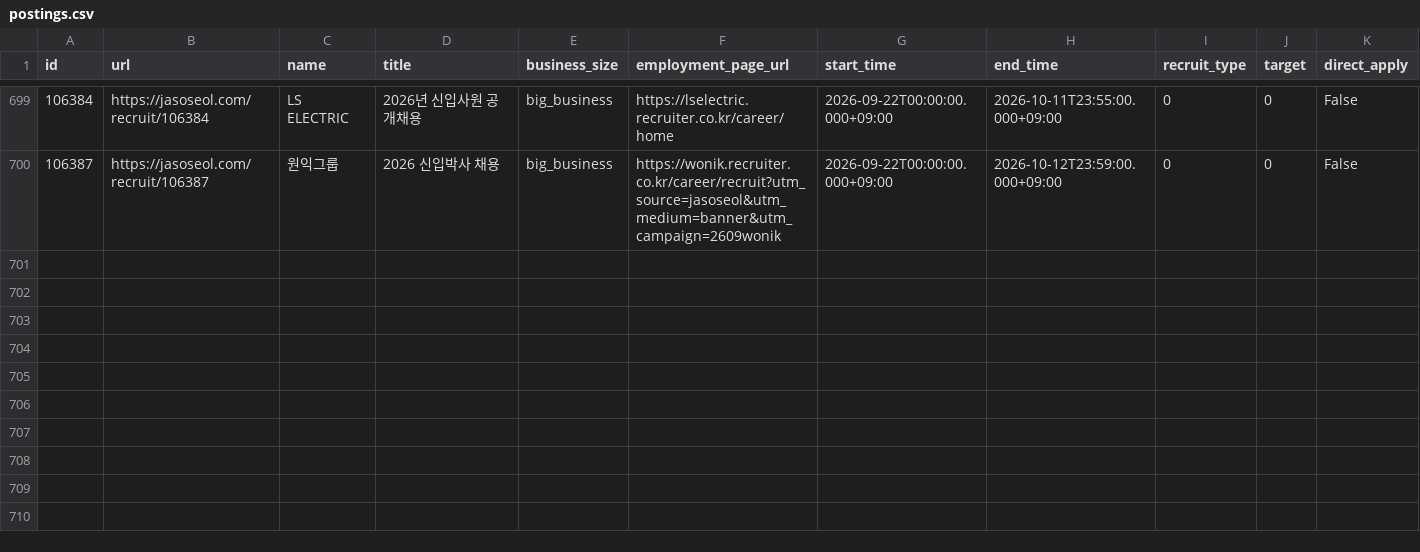
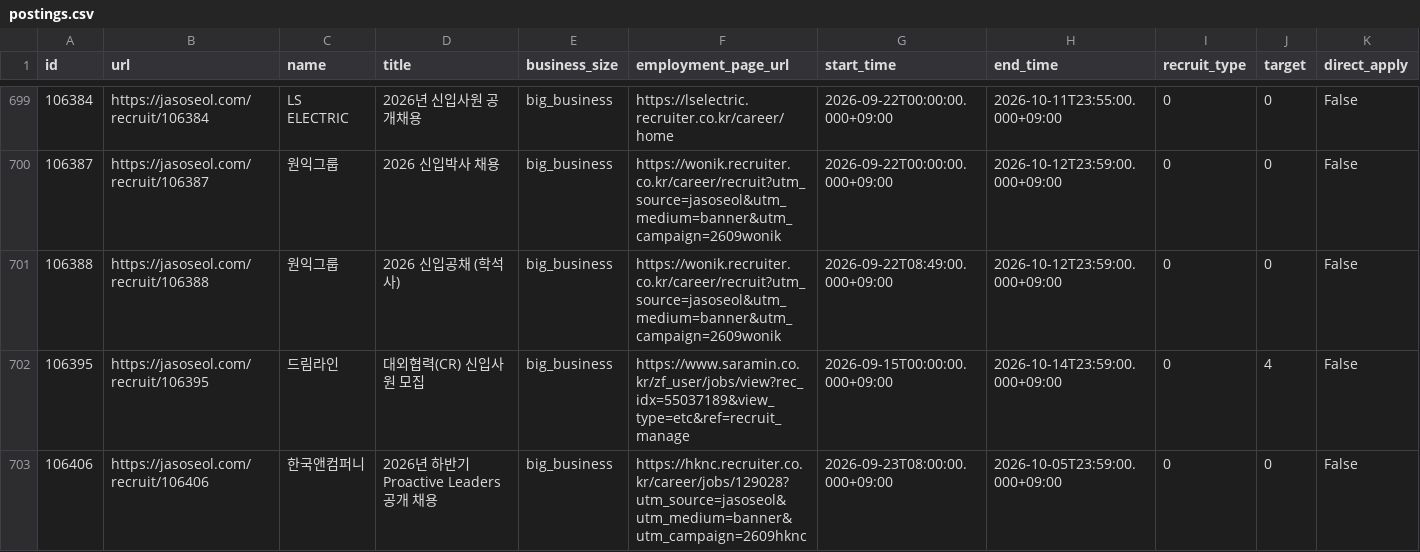
Before and after one commit to nukktae/ajildaa-ory, a CSV file: data/postings.csv, drawn as a sheet; only a part is shown, gaps mark what is left out; rows hold the shown columns only; the diff names each change by its address in the sheet, - before the commit and + after, or states it on an @@ line.

```diff
--- a/data/postings.csv
+++ b/data/postings.csv
+row 701: 106388 | https://jasoseol.com/recruit/106388 | 원익그룹 | 2026 신입공채 (학석사) | big_business | https://wonik.recruiter.co.kr/career/recruit?utm_source=jasoseol&utm_medium=banner&utm_campaign=2609wonik | 2026-09-22T08:49:00.000+09:00 | 2026-10-12T23:59:00.000+09:00 | 0 | 0 | False
+row 702: 106395 | https://jasoseol.com/recruit/106395 | 드림라인 | 대외협력(CR) 신입사원 모집 | big_business | https://www.saramin.co.kr/zf_user/jobs/view?rec_idx=55037189&view_type=etc&ref=recruit_manage | 2026-09-15T00:00:00.000+09:00 | 2026-10-14T23:59:00.000+09:00 | 0 | 4 | False
+row 703: 106406 | https://jasoseol.com/recruit/106406 | 한국앤컴퍼니 | 2026년 하반기 Proactive Leaders 공개 채용 | big_business | https://hknc.recruiter.co.kr/career/jobs/129028?utm_source=jasoseol&utm_medium=banner&utm_campaign=2609hknc | 2026-09-23T08:00:00.000+09:00 | 2026-10-05T23:59:00.000+09:00 | 0 | 0 | False
```
Also changed, not shown: data/new-postings.csv, 2 other files.
